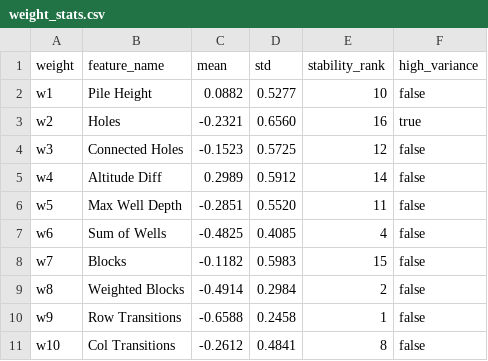
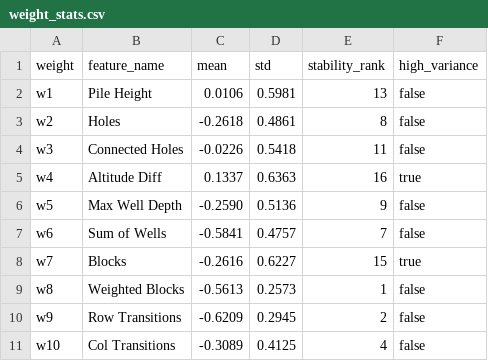
Before and after one commit to Andrea-Tomatis/Harmonomino, a CSV file: report/data/weight_stats.csv, drawn as a sheet; only a part is shown; the diff covers the shown part only.

```diff
--- a/report/data/weight_stats.csv
+++ b/report/data/weight_stats.csv
@@ -1,11 +1,11 @@
 weight,feature_name,mean,std,stability_rank,high_variance
-w1,Pile Height,0.0882,0.5277,10,false
-w2,Holes,-0.2321,0.6560,16,true
-w3,Connected Holes,-0.1523,0.5725,12,false
-w4,Altitude Diff,0.2989,0.5912,14,false
-w5,Max Well Depth,-0.2851,0.5520,11,false
-w6,Sum of Wells,-0.4825,0.4085,4,false
-w7,Blocks,-0.1182,0.5983,15,false
-w8,Weighted Blocks,-0.4914,0.2984,2,false
-w9,Row Transitions,-0.6588,0.2458,1,false
-w10,Col Transitions,-0.2612,0.4841,8,false
+w1,Pile Height,0.0106,0.5981,13,false
+w2,Holes,-0.2618,0.4861,8,false
+w3,Connected Holes,-0.0226,0.5418,11,false
+w4,Altitude Diff,0.1337,0.6363,16,true
+w5,Max Well Depth,-0.2590,0.5136,9,false
+w6,Sum of Wells,-0.5841,0.4757,7,false
+w7,Blocks,-0.2616,0.6227,15,true
+w8,Weighted Blocks,-0.5613,0.2573,1,false
+w9,Row Transitions,-0.6209,0.2945,2,false
+w10,Col Transitions,-0.3089,0.4125,4,false
```
Also changed, not shown: 18 edited cells elsewhere in this file, 20 other files.
